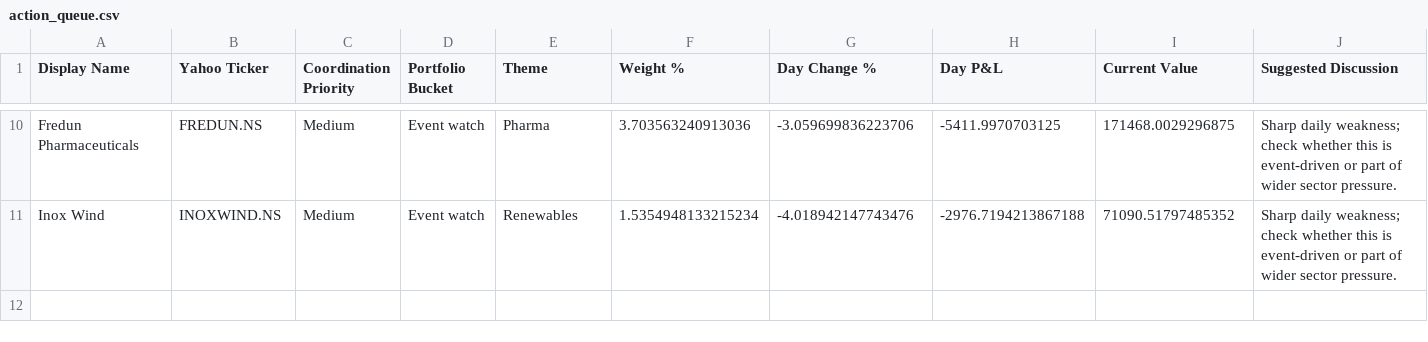
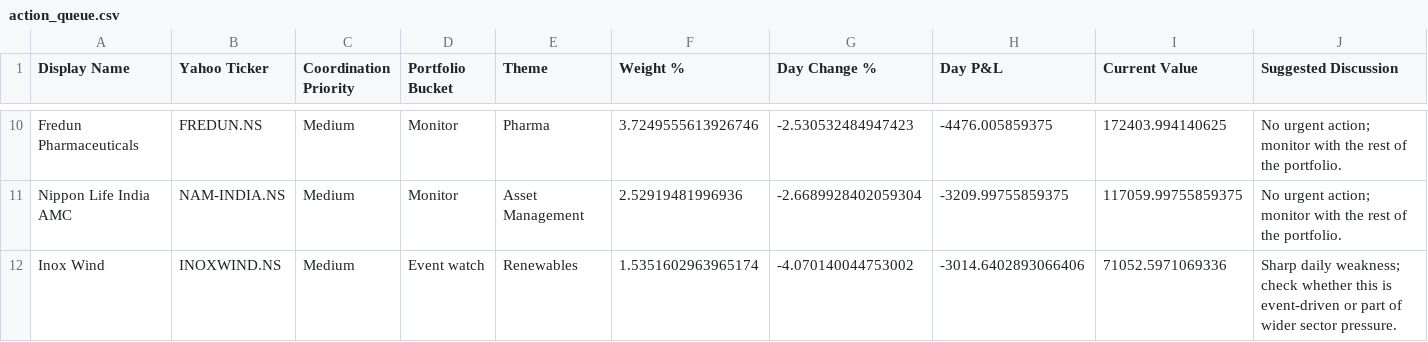
Before and after one commit to hvj7p7shkv-hub/vikram-portfolio-dashboard, a CSV file: data/action_queue.csv, drawn as a sheet; only a part is shown, gaps mark what is left out; addresses are those after the commit; the diff covers the shown part only; the diff names each change by its address in the sheet, - before the commit and + after, or states it on an @@ line.

```diff
--- a/data/action_queue.csv
+++ b/data/action_queue.csv
-D10 (Portfolio Bucket): Event watch
+D10 (Portfolio Bucket): Monitor
-F10 (Weight %): 3.703563240913036
+F10 (Weight %): 3.7249555613926746
-G10 (Day Change %): -3.059699836223706
+G10 (Day Change %): -2.530532484947423
-H10 (Day P&L): -5411.9970703125
+H10 (Day P&L): -4476.005859375
-I10 (Current Value): 171468.0029296875
+I10 (Current Value): 172403.994140625
-J10 (Suggested Discussion): Sharp daily weakness; check whether this is event-driven or part of wider sector pressure.
+J10 (Suggested Discussion): No urgent action; monitor with the rest of the portfolio.
+row 11: Nippon Life India AMC | NAM-INDIA.NS | Medium | Monitor | Asset Management | 2.52919481996936 | -2.6689928402059304 | -3209.99755859375 | 117059.99755859375 | No urgent action; monitor with the rest of the portfolio.
-F12 (Weight %): 1.5354948133215234
+F12 (Weight %): 1.5351602963965174
-G12 (Day Change %): -4.018942147743476
+G12 (Day Change %): -4.070140044753002
-H12 (Day P&L): -2976.7194213867188
+H12 (Day P&L): -3014.6402893066406
-I12 (Current Value): 71090.51797485352
+I12 (Current Value): 71052.5971069336
```
Also changed, not shown: 1 added row, 1 removed row and 28 edited cells elsewhere in this file, 2 other files.
